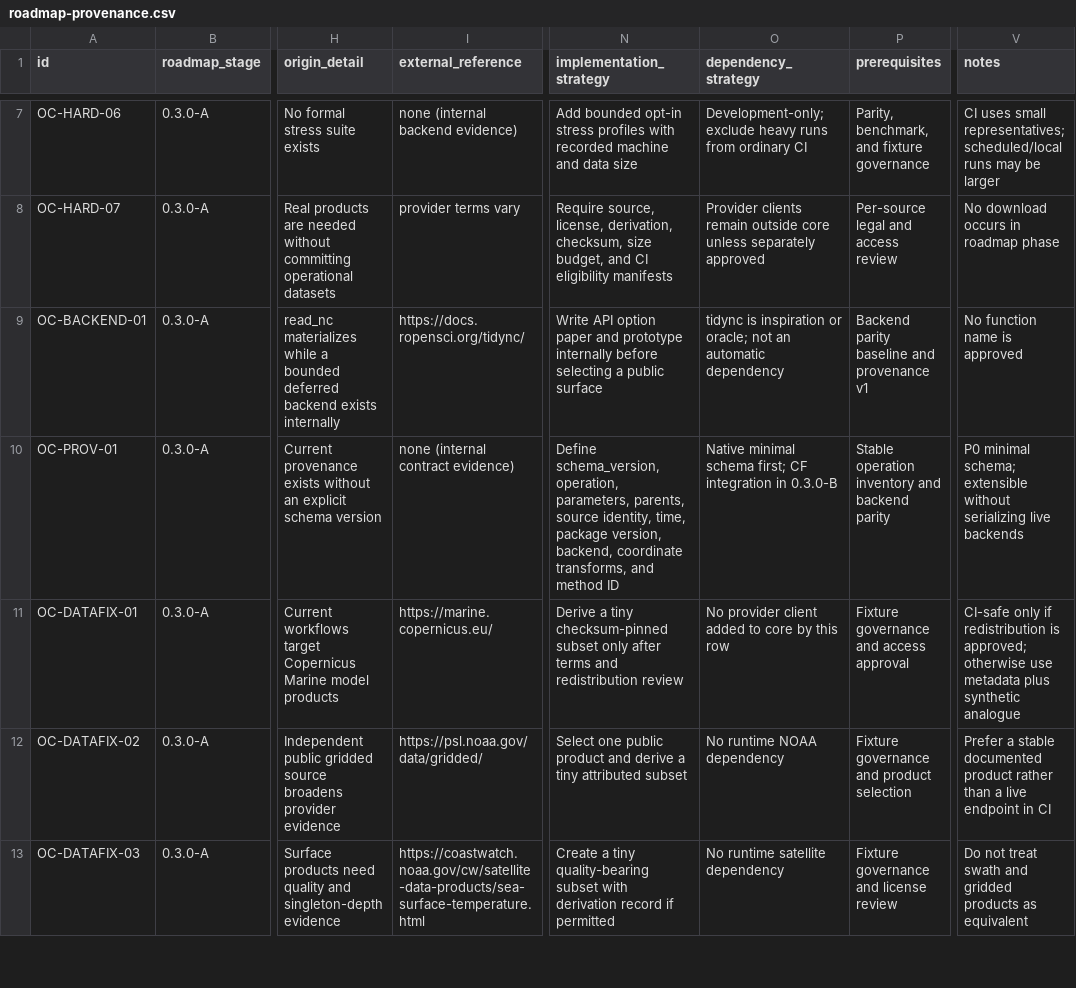
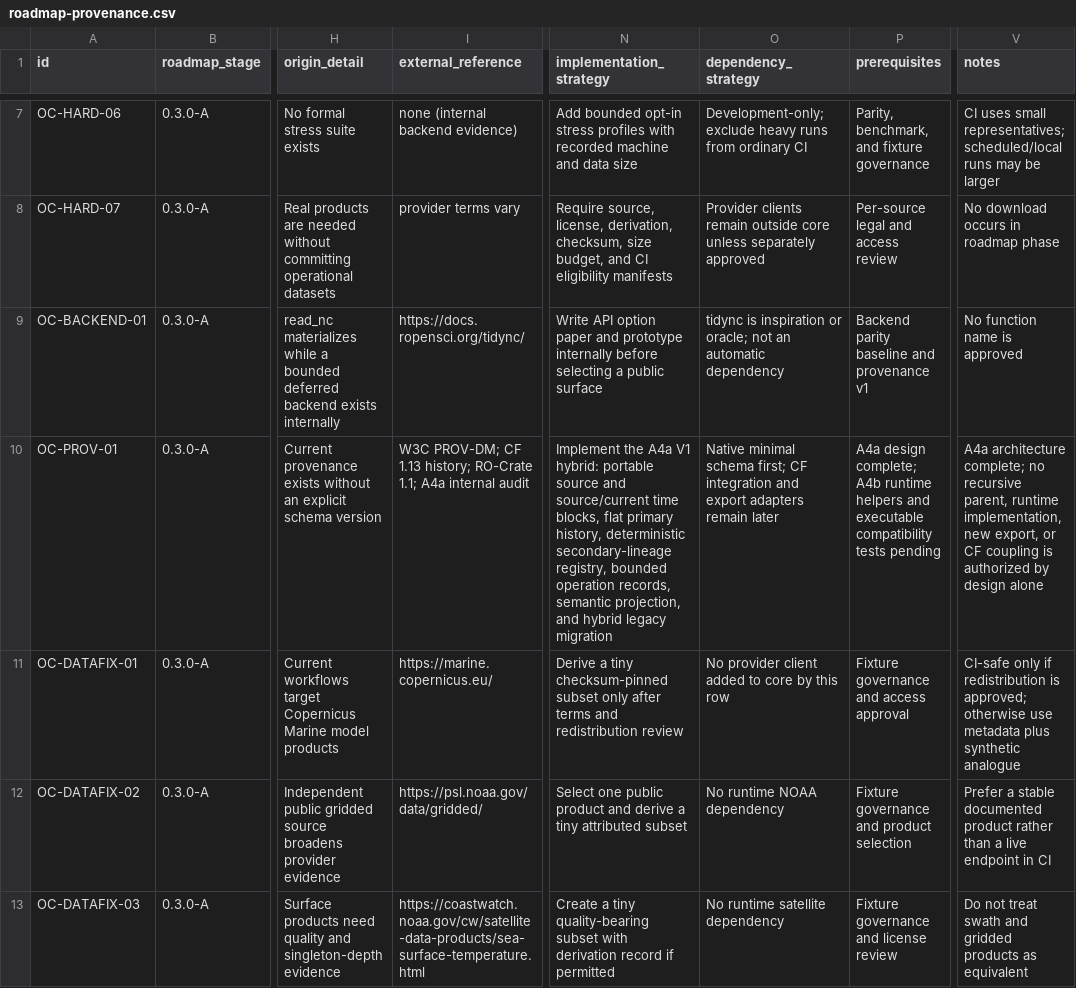
Before and after one commit to qselmer/oceancube, a CSV file: docs/roadmap/post-0.2.0/roadmap-provenance.csv, drawn as a sheet; only a part is shown, gaps mark what is left out; the diff names each change by its address in the sheet, - before the commit and + after, or states it on an @@ line.

```diff
--- a/docs/roadmap/post-0.2.0/roadmap-provenance.csv
+++ b/docs/roadmap/post-0.2.0/roadmap-provenance.csv
-I10 (external_reference): none (internal contract evidence)
+I10 (external_reference): W3C PROV-DM; CF 1.13 history; RO-Crate 1.1; A4a internal audit
-N10 (implementation_strategy): Define schema_version, operation, parameters, parents, source identity, time, package version, backend, coordinate transforms, and method ID
+N10 (implementation_strategy): Implement the A4a V1 hybrid: portable source and source/current time blocks, flat primary history, deterministic secondary-lineage registry, bounded operation records, semantic projection, and hybrid legacy migration
-O10 (dependency_strategy): …CF integration in 0.3.0-B
+O10 (dependency_strategy): …CF integration and export adapters remain later
-P10 (prerequisites): Stable operation inventory and backend parity
+P10 (prerequisites): A4a design complete; A4b runtime helpers and executable compatibility tests pending
-V10 (notes): P0 minimal schema; extensible without serializing live backends
+V10 (notes): A4a architecture complete; no recursive parent, runtime implementation, new export, or CF coupling is authorized by design alone
```
Also changed, not shown: dev/hardening/findings.csv, docs/roadmap/post-0.2.0/roadmap-decisions.csv, 10 other files.
